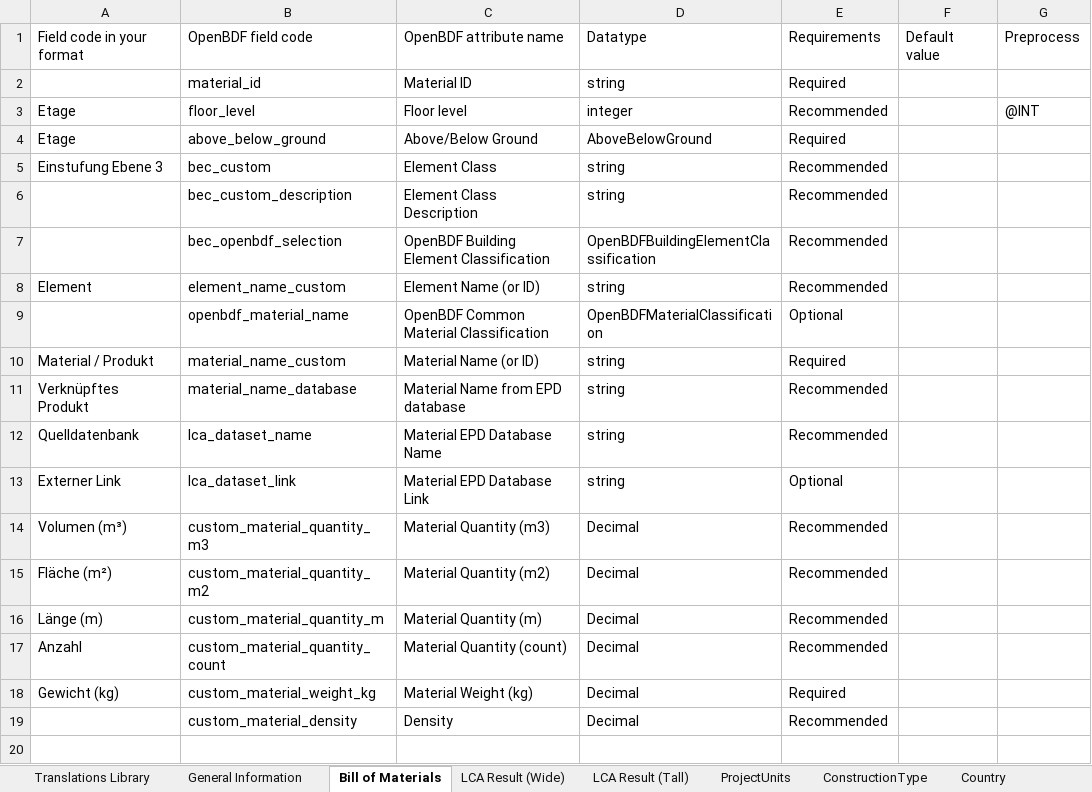
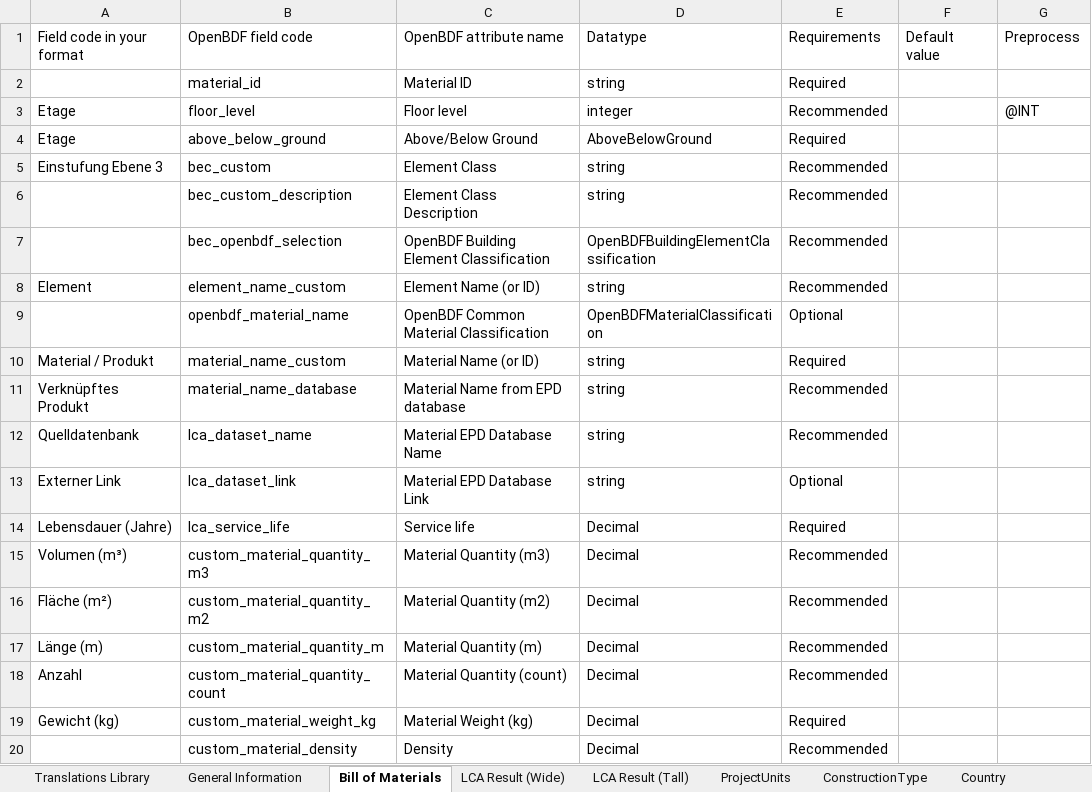
Before and after one commit to EPFL-ENAC/lmc-openbdf, an Excel workbook: translators/translator_cola.xlsx, sheet Bill of Materials, drawn as a sheet; values as stored, in another font and other column widths than the file's, no borders; the diff names each change by its address in the sheet, - before the commit and + after, or states it on an @@ line.

```diff
--- a/translators/translator_cola.xlsx (sheet Bill of Materials)
+++ b/translators/translator_cola.xlsx (sheet Bill of Materials)
+row 14: Lebensdauer (Jahre) | lca_service_life | Service life | Decimal | Required
```
Also changed, not shown: template.xlsx, translators/translator_template.xlsx, 7 other files.
